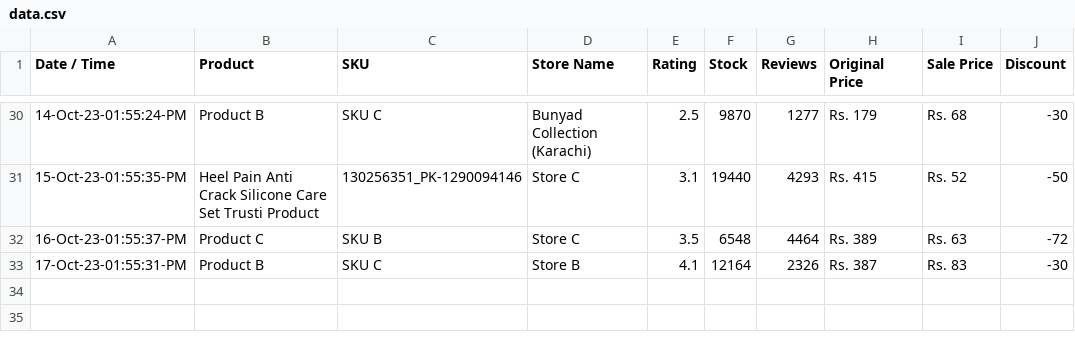
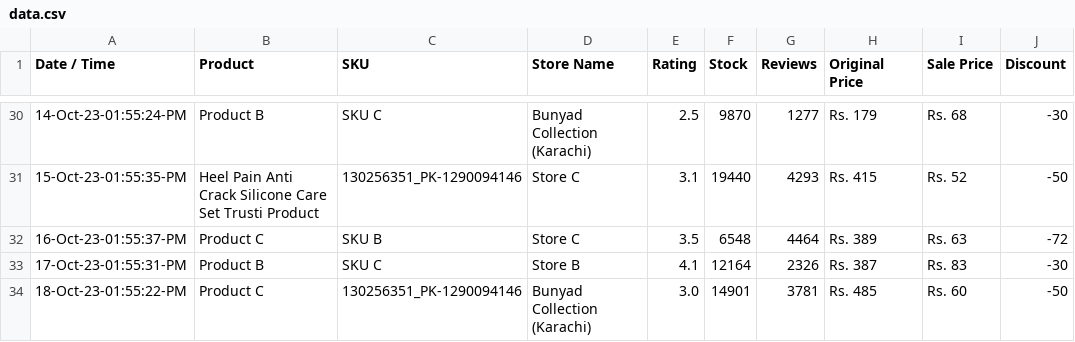
Before and after one commit to shafqatjan/amp-actionable-emails, a CSV file: data.csv, drawn as a sheet; only a part is shown, gaps mark what is left out.

Commit message:
18-Oct-23-01:55:22:PM

```diff
--- a/data.csv
+++ b/data.csv
@@ -33 +33,2 @@ Date / Time,Product,SKU,Store Name,Rating,Stock,Reviews,Original Price,Sale Pric
 17-Oct-23-01:55:31-PM,Product B,SKU C,Store B,4.1,12164,2326,Rs. 387,Rs. 83,-30
+18-Oct-23-01:55:22-PM,Product C,130256351_PK-1290094146,Bunyad Collection (Karachi),3.0,14901,3781,Rs. 485,Rs. 60,-50
```
